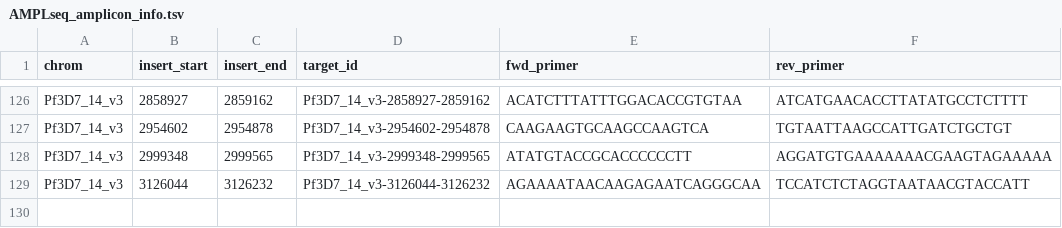
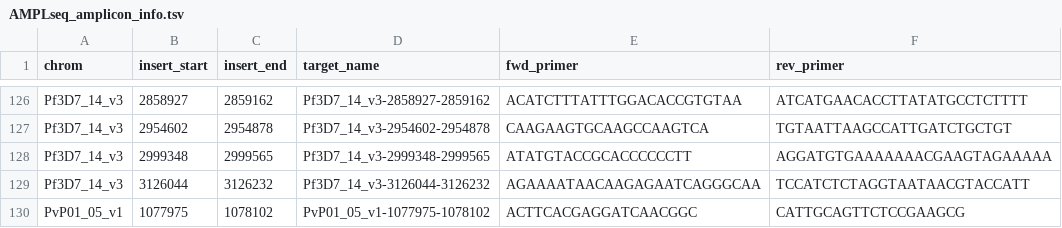
Before and after one commit to EPPIcenter/mad4hatter, a TSV file: panel_information/AMPLseq/AMPLseq_amplicon_info.tsv, drawn as a sheet; only a part is shown, gaps mark what is left out; the diff names each change by its address in the sheet, - before the commit and + after, or states it on an @@ line.

Commit message:
Add vivax target to amplseq

```diff
--- a/panel_information/AMPLseq/AMPLseq_amplicon_info.tsv
+++ b/panel_information/AMPLseq/AMPLseq_amplicon_info.tsv
-D1: target_id
+D1: target_name
+row 130: PvP01_05_v1 | 1077975 | 1078102 | PvP01_05_v1-1077975-1078102 | ACTTCACGAGGATCAACGGC | CATTGCAGTTCTCCGAAGCG
```
Also changed, not shown: 2 other files.
